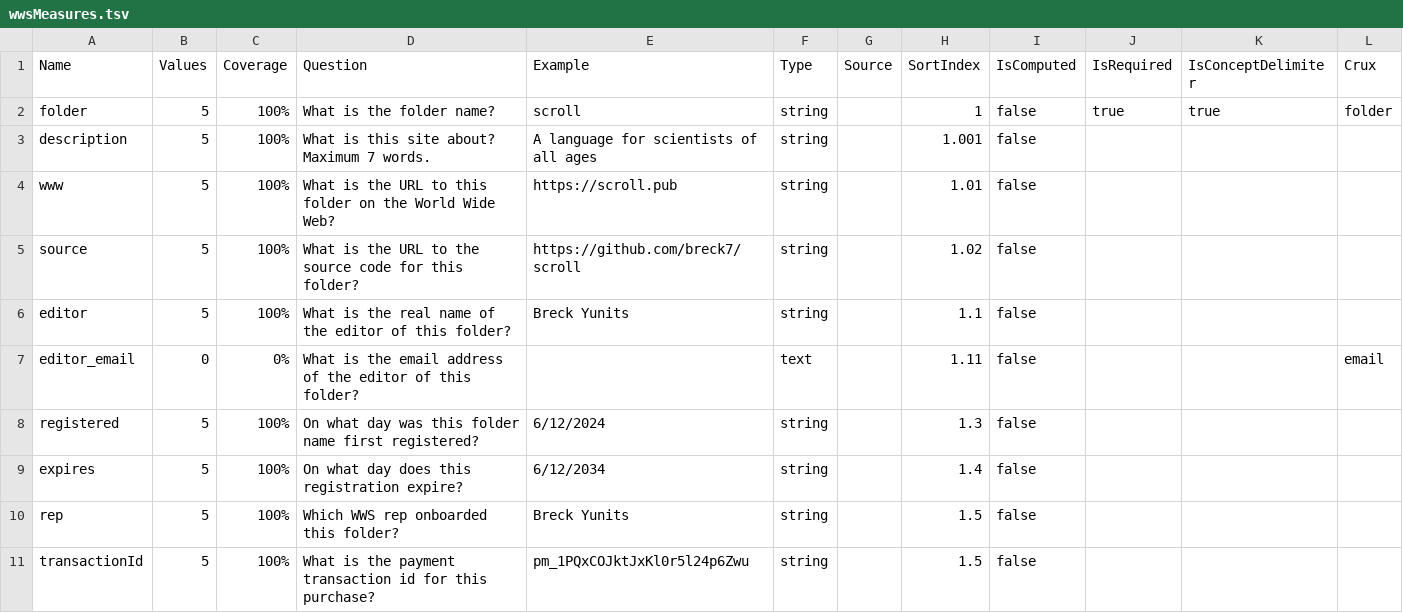
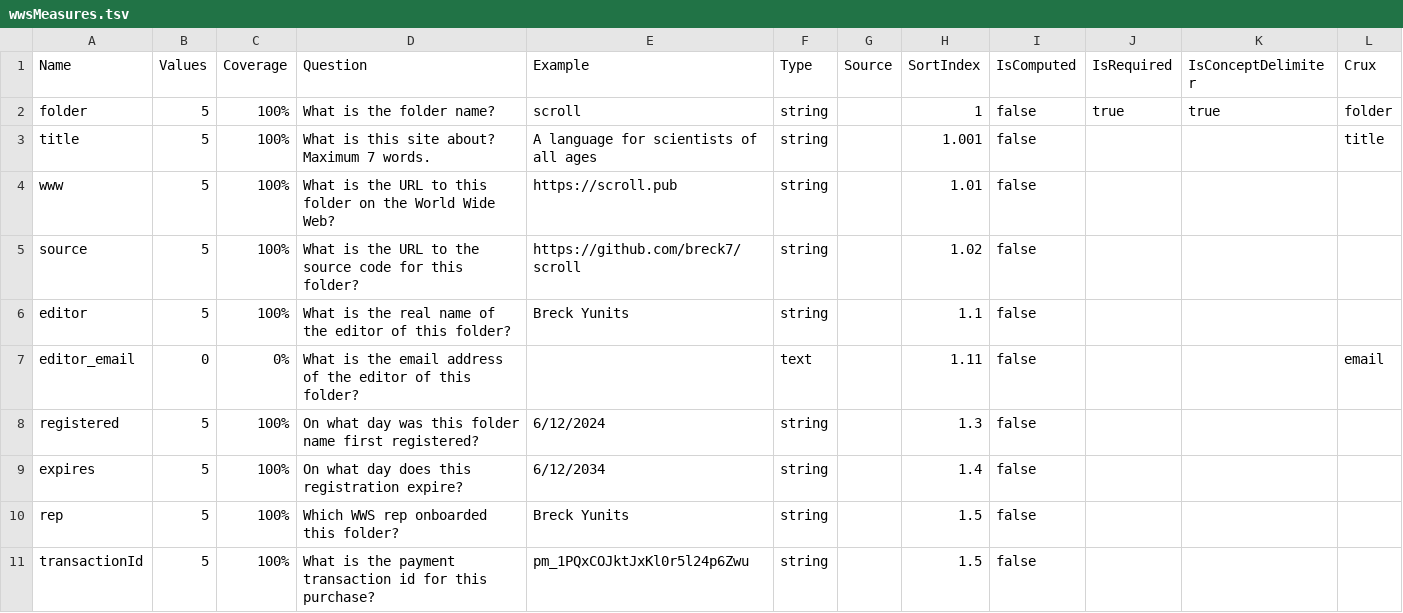
Before and after one commit to breck7/wws, a TSV file: wwsMeasures.tsv, drawn as a sheet.

```diff
--- a/wwsMeasures.tsv
+++ b/wwsMeasures.tsv
@@ -2,3 +2,3 @@ Name	Values	Coverage	Question	Example	Type	Source	SortIndex	IsComputed	IsRequire
 folder	5	100%	What is the folder name?	scroll	string		1	false	true	true	folder
-description	5	100%	What is this site about? Maximum 7 words.	A language for scientists of all ages	string		1.001	false			
+title	5	100%	What is this site about? Maximum 7 words.	A language for scientists of all ages	string		1.001	false			title
 www	5	100%	What is the URL to this folder on the World Wide Web?	https://scroll.pub	string		1.01	false			
```
Also changed, not shown: wws.csv, wws.tsv, 15 other files.
